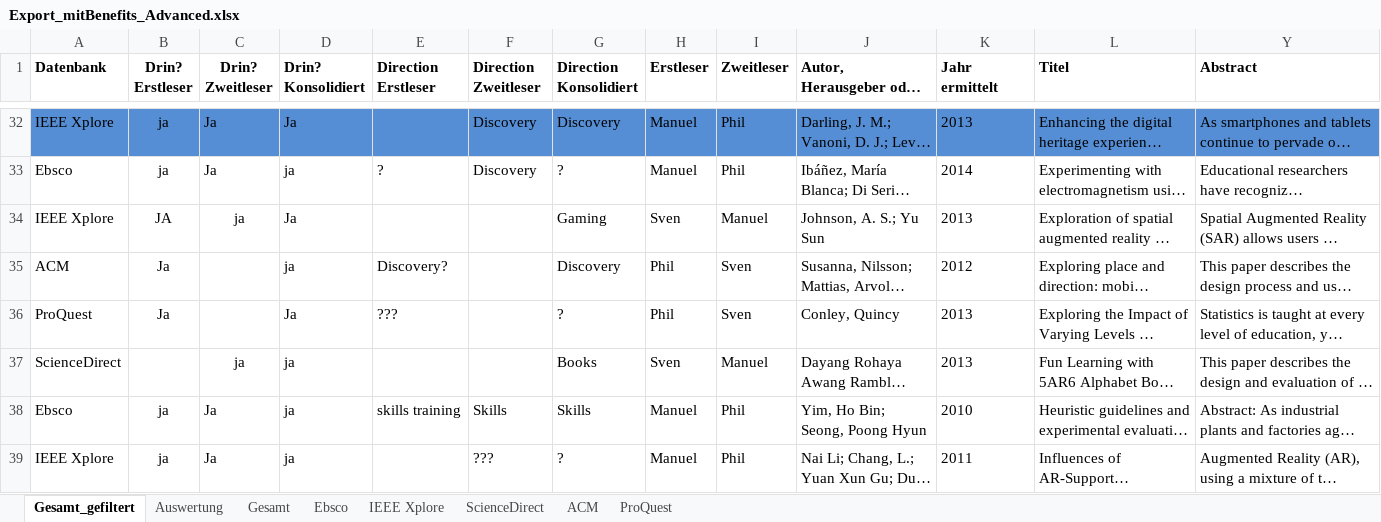
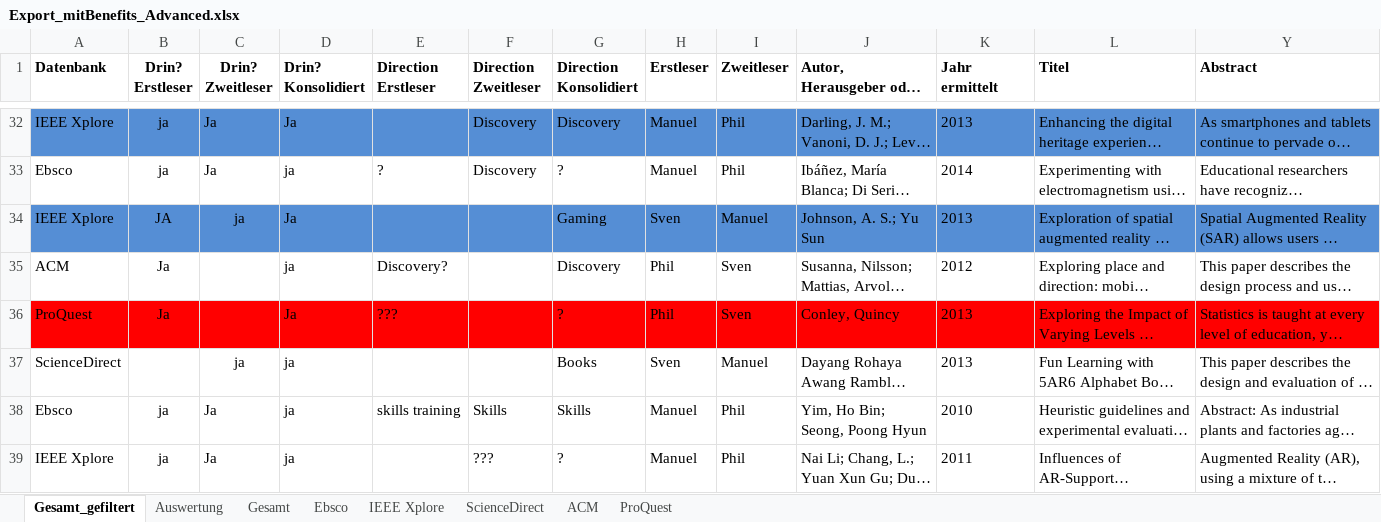
Before and after one commit to pdiegmann/AR-Education, an Excel workbook: Documentation/Export_mitBenefits_Advanced.xlsx, sheet Gesamt_gefiltert, drawn as a sheet; only a part is shown, gaps mark what is left out; long unchanged cells end in …; values as stored, in another font and other column widths than the file's, no borders; the diff covers the shown part only; the diff names each change by its address in the sheet, - before the commit and + after, or states it on an @@ line.

```diff
--- a/Documentation/Export_mitBenefits_Advanced.xlsx (sheet Gesamt_gefiltert)
+++ b/Documentation/Export_mitBenefits_Advanced.xlsx (sheet Gesamt_gefiltert)
-A34:L34 fill: none
+A34:L34 fill: #558ED5
-Y34 fill: none
+Y34 fill: #558ED5
-A36:L36 fill: none
+A36:L36 fill: #FF0000
-Y36 fill: none
+Y36 fill: #FF0000
```
Also changed, not shown: cell formats elsewhere in this sheet, 22 other files.
